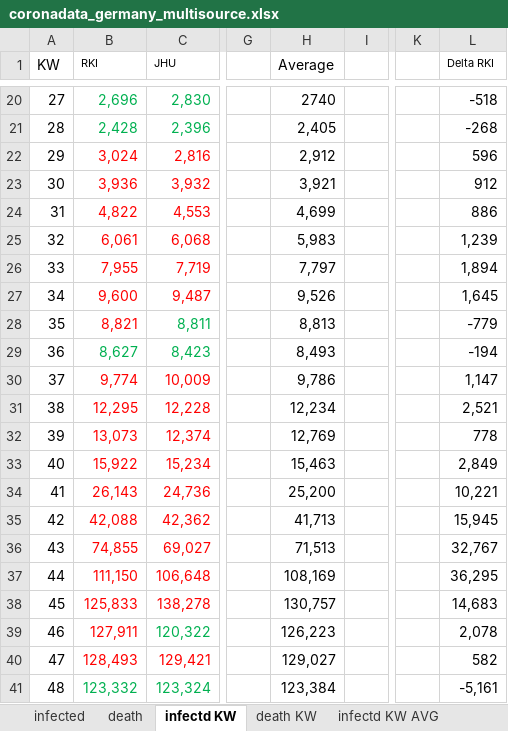
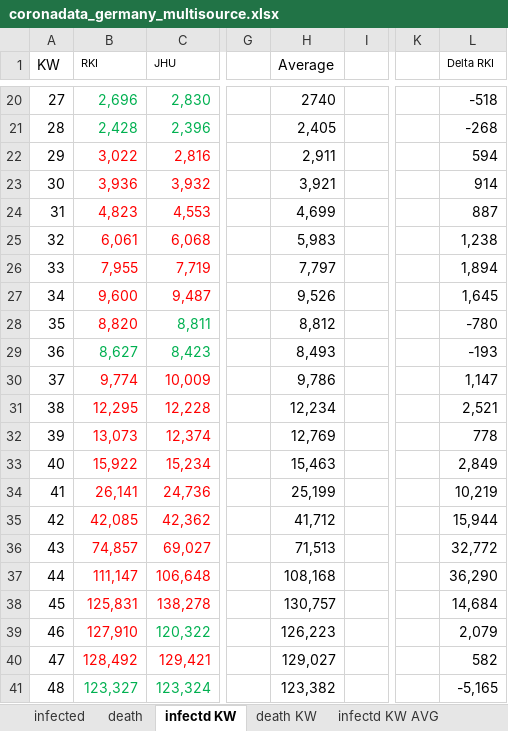
Before and after one commit to ChristophKrause/coronaDataHelper, an Excel workbook: src/CoronaDataHelper/CoronaDataHelper/res/coronadata_germany_multisource.xlsx, sheet infectd KW, drawn as a sheet; only a part is shown, gaps mark what is left out; values as stored, in another font and other column widths than the file's, no borders; conditional formats not drawn; the diff covers the shown part only; the diff names each change by its address in the sheet, - before the commit and + after, or states it on an @@ line.

```diff
--- a/src/CoronaDataHelper/CoronaDataHelper/res/coronadata_germany_multisource.xlsx (sheet infectd KW)
+++ b/src/CoronaDataHelper/CoronaDataHelper/res/coronadata_germany_multisource.xlsx (sheet infectd KW)
-B22 (RKI): 3,024
+B22 (RKI): 3,022
-H22 (Average): 2,912
+H22 (Average): 2,911
-L22 (Delta RKI): 596
+L22 (Delta RKI): 594
-L23 (Delta RKI): 912
+L23 (Delta RKI): 914
-B24 (RKI): 4,822
+B24 (RKI): 4,823
-L24 (Delta RKI): 886
+L24 (Delta RKI): 887
-L25 (Delta RKI): 1,239
+L25 (Delta RKI): 1,238
-B28 (RKI): 8,821
+B28 (RKI): 8,820
-H28 (Average): 8,813
+H28 (Average): 8,812
-L28 (Delta RKI): -779
+L28 (Delta RKI): -780
-L29 (Delta RKI): -194
+L29 (Delta RKI): -193
-B34 (RKI): 26,143
+B34 (RKI): 26,141
-H34 (Average): 25,200
+H34 (Average): 25,199
-L34 (Delta RKI): 10,221
+L34 (Delta RKI): 10,219
-B35 (RKI): 42,088
+B35 (RKI): 42,085
-H35 (Average): 41,713
+H35 (Average): 41,712
-L35 (Delta RKI): 15,945
+L35 (Delta RKI): 15,944
-B36 (RKI): 74,855
+B36 (RKI): 74,857
-L36 (Delta RKI): 32,767
+L36 (Delta RKI): 32,772
-B37 (RKI): 111,150
+B37 (RKI): 111,147
-H37 (Average): 108,169
+H37 (Average): 108,168
-L37 (Delta RKI): 36,295
+L37 (Delta RKI): 36,290
-B38 (RKI): 125,833
+B38 (RKI): 125,831
-L38 (Delta RKI): 14,683
+L38 (Delta RKI): 14,684
-B39 (RKI): 127,911
+B39 (RKI): 127,910
-L39 (Delta RKI): 2,078
+L39 (Delta RKI): 2,079
-B40 (RKI): 128,493
+B40 (RKI): 128,492
-B41 (RKI): 123,332
+B41 (RKI): 123,327
-H41 (Average): 123,384
+H41 (Average): 123,382
-L41 (Delta RKI): -5,161
+L41 (Delta RKI): -5,165
```
Also changed, not shown: 174 edited cells elsewhere in this sheet, sheet infected, sheet death, sheet infectd KW AVG, sheet death KW, sheet death KW AVG, src/CoronaDataHelper/CoronaDataHelper/res/coronadata-JHUCSSE.xlsx, src/CoronaDataHelper/CoronaDataHelper/res/coronadata_germany.xlsx, 11 other files.
